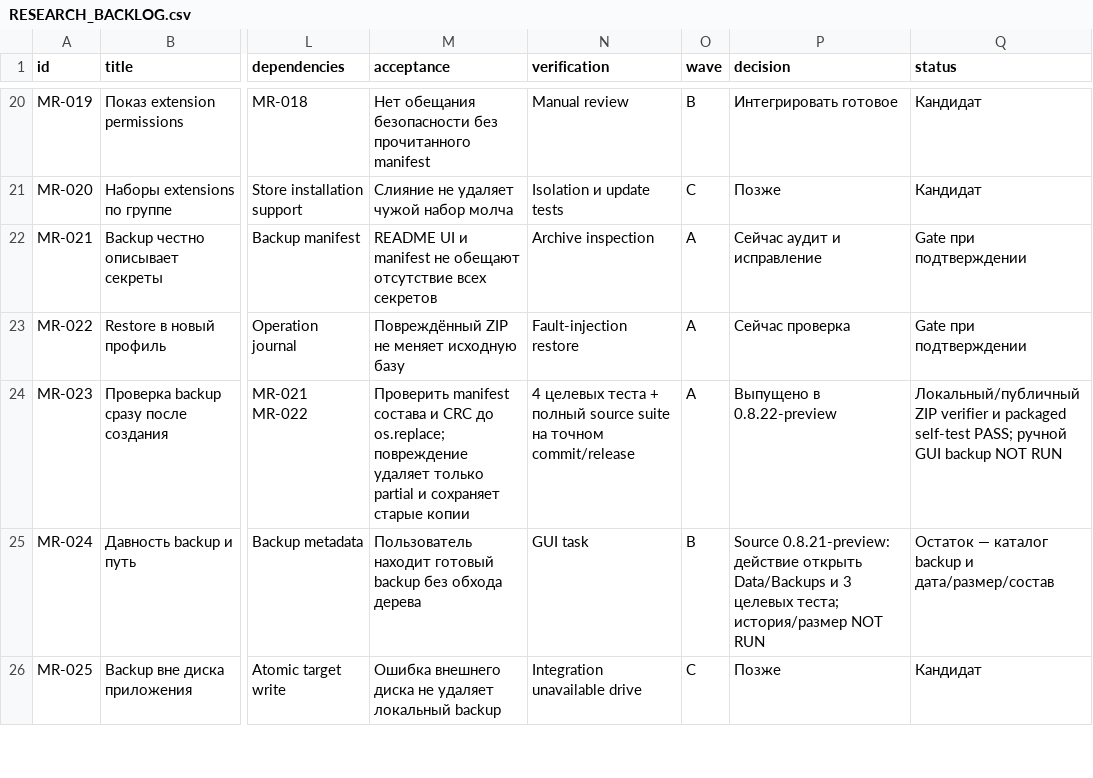
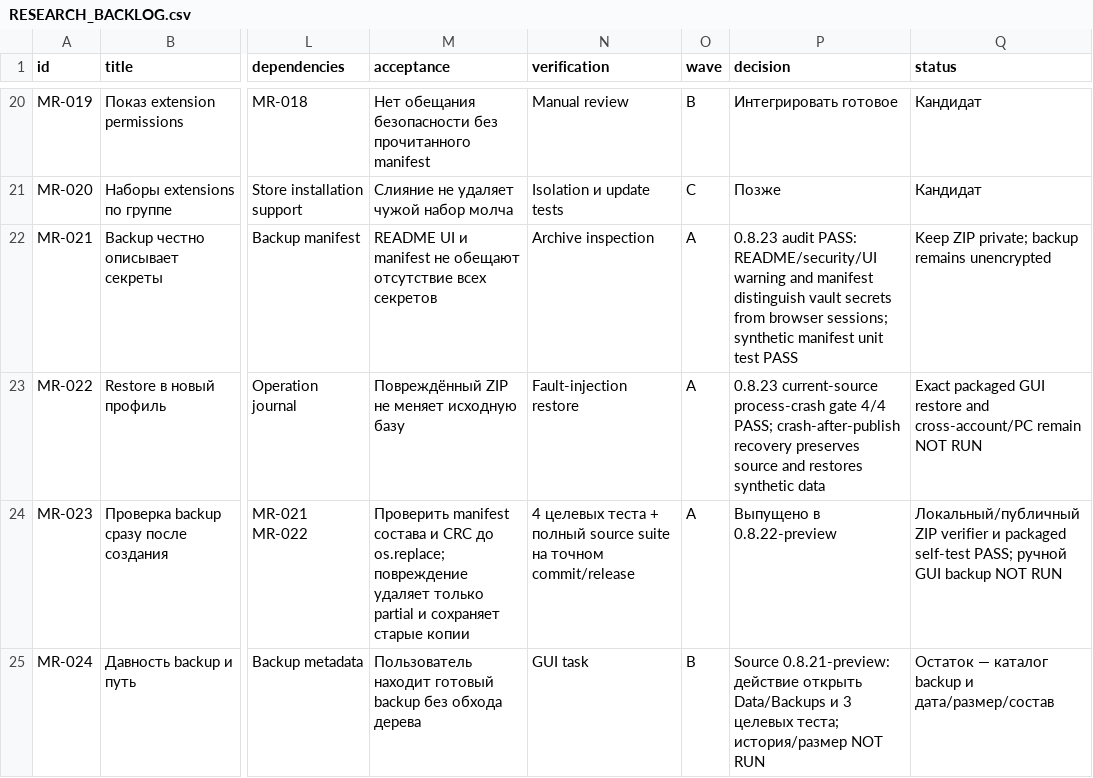
Before and after one commit to AffPapa/NeAntik-Win, a CSV file: docs/RESEARCH_BACKLOG.csv, drawn as a sheet; only a part is shown, gaps mark what is left out; the shorter side is filled out with more unchanged rows; the diff names each change by its address in the sheet, - before the commit and + after, or states it on an @@ line.

Commit message:
docs: audit backup and restore privacy gates

```diff
--- a/docs/RESEARCH_BACKLOG.csv
+++ b/docs/RESEARCH_BACKLOG.csv
-P22 (decision): Сейчас аудит и исправление
+P22 (decision): 0.8.23 audit PASS: README/security/UI warning and manifest distinguish vault secrets from browser sessions; synthetic manifest unit test PASS
-Q22 (status): Gate при подтверждении
+Q22 (status): Keep ZIP private; backup remains unencrypted
-P23 (decision): Сейчас проверка
+P23 (decision): 0.8.23 current-source process-crash gate 4/4 PASS; crash-after-publish recovery preserves source and restores synthetic data
-Q23 (status): Gate при подтверждении
+Q23 (status): Exact packaged GUI restore and cross-account/PC remain NOT RUN
```
Also changed, not shown: 2 other files.
